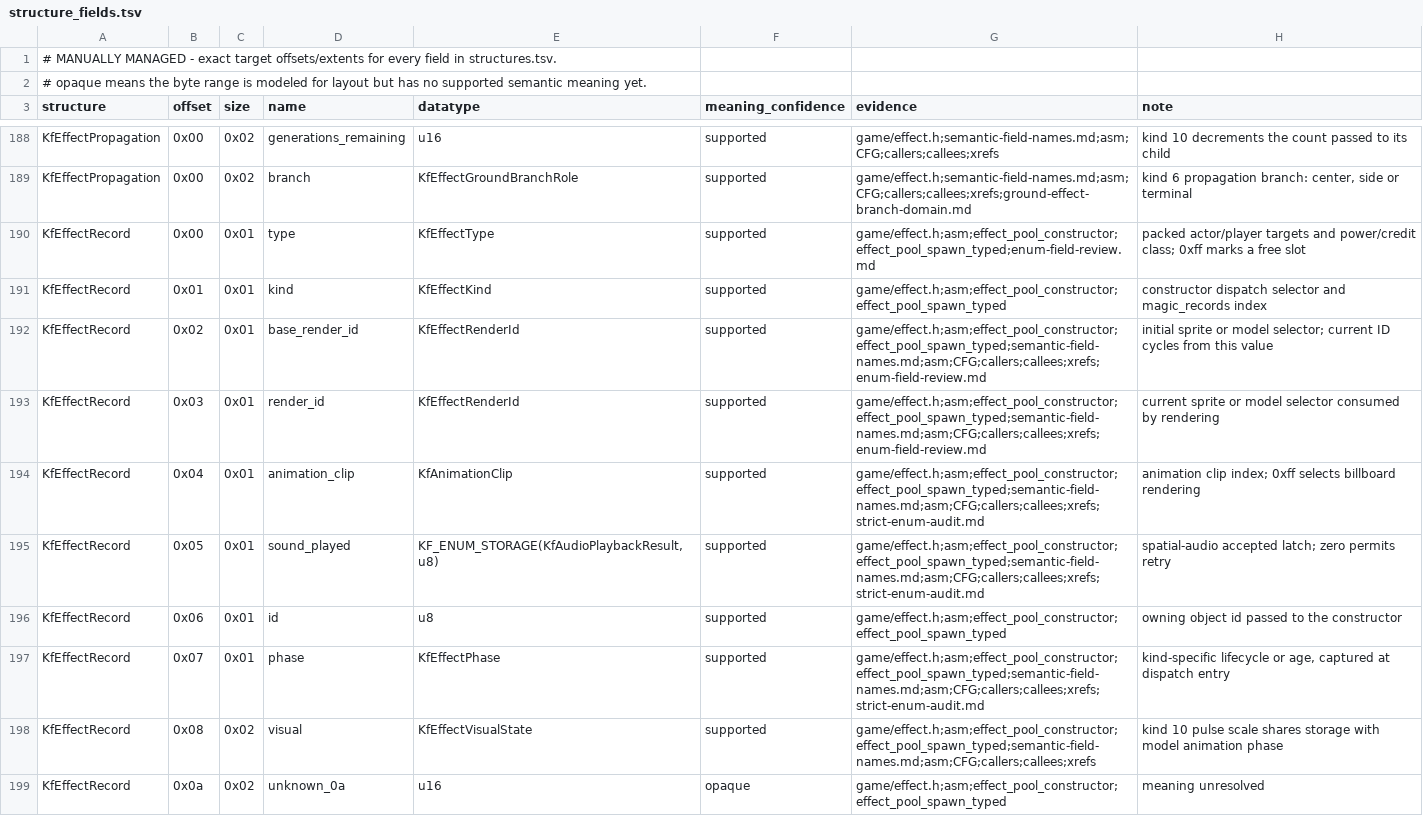
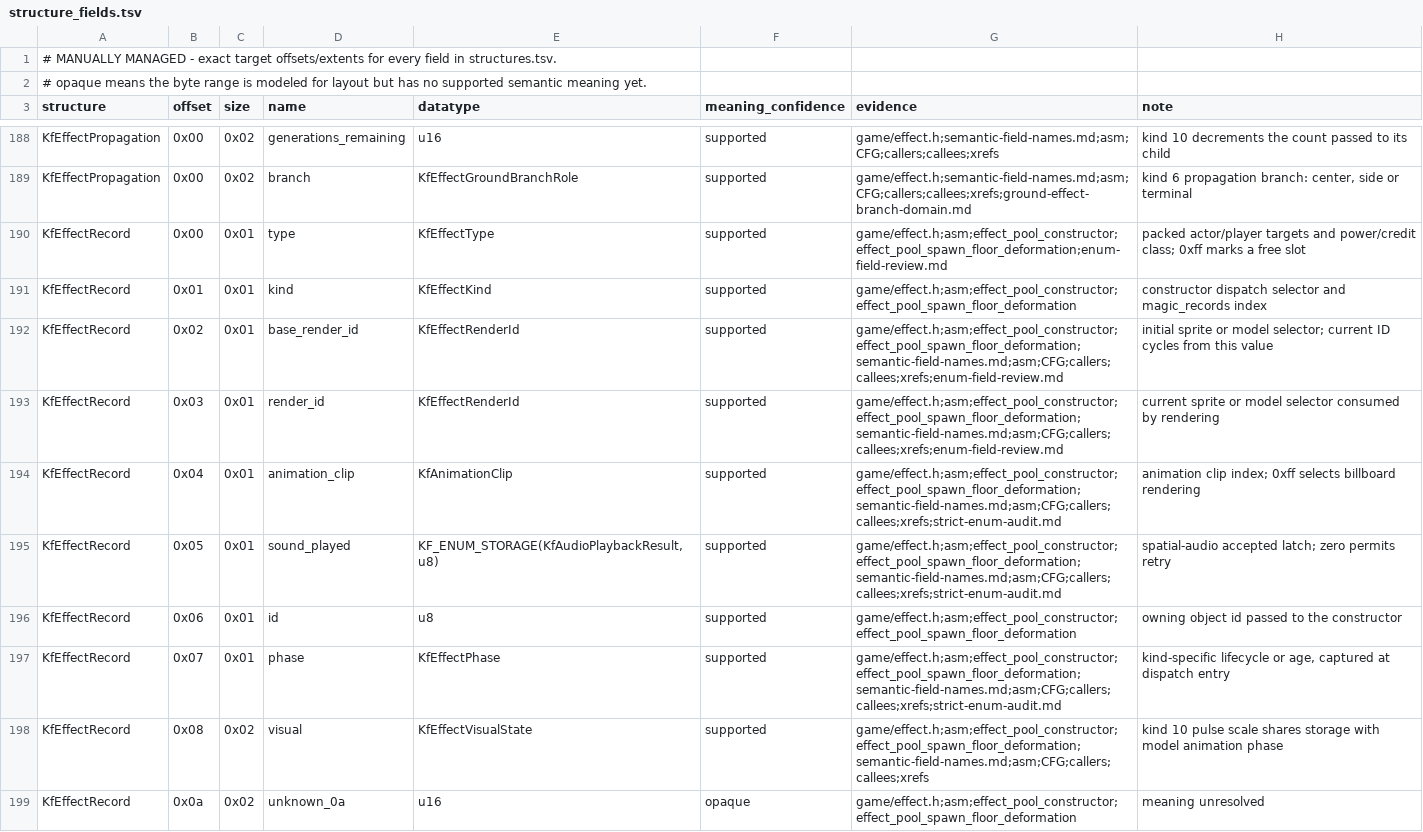
Before and after one commit to sushi-shi/kings-field-decomp, a TSV file: config/retail/structure_fields.tsv, drawn as a sheet; only a part is shown, gaps mark what is left out; the diff covers the shown part only.

```diff
--- a/config/retail/structure_fields.tsv
+++ b/config/retail/structure_fields.tsv
@@ -189,11 +189,11 @@ KfEffectPropagation	0x00	0x02	generations_remaining	u16	supported	game/effect.h;
 KfEffectPropagation	0x00	0x02	branch	KfEffectGroundBranchRole	supported	game/effect.h;semantic-field-names.md;asm;CFG;callers;callees;xrefs;ground-effect-branch-domain.md	kind 6 propagation branch: center, side or terminal
-KfEffectRecord	0x00	0x01	type	KfEffectType	supported	game/effect.h;asm;effect_pool_constructor;effect_pool_spawn_typed;enum-field-review.md	packed actor/player targets and power/credit class; 0xff marks a free slot
-KfEffectRecord	0x01	0x01	kind	KfEffectKind	supported	game/effect.h;asm;effect_pool_constructor;effect_pool_spawn_typed	constructor dispatch selector and magic_records index
-KfEffectRecord	0x02	0x01	base_render_id	KfEffectRenderId	supported	game/effect.h;asm;effect_pool_constructor;effect_pool_spawn_typed;semantic-field-names.md;asm;CFG;callers;callees;xrefs;enum-field-review.md	initial sprite or model selector; current ID cycles from this value
-KfEffectRecord	0x03	0x01	render_id	KfEffectRenderId	supported	game/effect.h;asm;effect_pool_constructor;effect_pool_spawn_typed;semantic-field-names.md;asm;CFG;callers;callees;xrefs;enum-field-review.md	current sprite or model selector consumed by rendering
-KfEffectRecord	0x04	0x01	animation_clip	KfAnimationClip	supported	game/effect.h;asm;effect_pool_constructor;effect_pool_spawn_typed;semantic-field-names.md;asm;CFG;callers;callees;xrefs;strict-enum-audit.md	animation clip index; 0xff selects billboard rendering
-KfEffectRecord	0x05	0x01	sound_played	KF_ENUM_STORAGE(KfAudioPlaybackResult, u8)	supported	game/effect.h;asm;effect_pool_constructor;effect_pool_spawn_typed;semantic-field-names.md;asm;CFG;callers;callees;xrefs;strict-enum-audit.md	spatial-audio accepted latch; zero permits retry
-KfEffectRecord	0x06	0x01	id	u8	supported	game/effect.h;asm;effect_pool_constructor;effect_pool_spawn_typed	owning object id passed to the constructor
-KfEffectRecord	0x07	0x01	phase	KfEffectPhase	supported	game/effect.h;asm;effect_pool_constructor;effect_pool_spawn_typed;semantic-field-names.md;asm;CFG;callers;callees;xrefs;strict-enum-audit.md	kind-specific lifecycle or age, captured at dispatch entry
-KfEffectRecord	0x08	0x02	visual	KfEffectVisualState	supported	game/effect.h;asm;effect_pool_constructor;effect_pool_spawn_typed;semantic-field-names.md;asm;CFG;callers;callees;xrefs	kind 10 pulse scale shares storage with model animation phase
-KfEffectRecord	0x0a	0x02	unknown_0a	u16	opaque	game/effect.h;asm;effect_pool_constructor;effect_pool_spawn_typed	meaning unresolved
+KfEffectRecord	0x00	0x01	type	KfEffectType	supported	game/effect.h;asm;effect_pool_constructor;effect_pool_spawn_floor_deformation;enum-field-review.md	packed actor/player targets and power/credit class; 0xff marks a free slot
+KfEffectRecord	0x01	0x01	kind	KfEffectKind	supported	game/effect.h;asm;effect_pool_constructor;effect_pool_spawn_floor_deformation	constructor dispatch selector and magic_records index
+KfEffectRecord	0x02	0x01	base_render_id	KfEffectRenderId	supported	game/effect.h;asm;effect_pool_constructor;effect_pool_spawn_floor_deformation;semantic-field-names.md;asm;CFG;callers;callees;xrefs;enum-field-review.md	initial sprite or model selector; current ID cycles from this value
+KfEffectRecord	0x03	0x01	render_id	KfEffectRenderId	supported	game/effect.h;asm;effect_pool_constructor;effect_pool_spawn_floor_deformation;semantic-field-names.md;asm;CFG;callers;callees;xrefs;enum-field-review.md	current sprite or model selector consumed by rendering
+KfEffectRecord	0x04	0x01	animation_clip	KfAnimationClip	supported	game/effect.h;asm;effect_pool_constructor;effect_pool_spawn_floor_deformation;semantic-field-names.md;asm;CFG;callers;callees;xrefs;strict-enum-audit.md	animation clip index; 0xff selects billboard rendering
+KfEffectRecord	0x05	0x01	sound_played	KF_ENUM_STORAGE(KfAudioPlaybackResult, u8)	supported	game/effect.h;asm;effect_pool_constructor;effect_pool_spawn_floor_deformation;semantic-field-names.md;asm;CFG;callers;callees;xrefs;strict-enum-audit.md	spatial-audio accepted latch; zero permits retry
+KfEffectRecord	0x06	0x01	id	u8	supported	game/effect.h;asm;effect_pool_constructor;effect_pool_spawn_floor_deformation	owning object id passed to the constructor
+KfEffectRecord	0x07	0x01	phase	KfEffectPhase	supported	game/effect.h;asm;effect_pool_constructor;effect_pool_spawn_floor_deformation;semantic-field-names.md;asm;CFG;callers;callees;xrefs;strict-enum-audit.md	kind-specific lifecycle or age, captured at dispatch entry
+KfEffectRecord	0x08	0x02	visual	KfEffectVisualState	supported	game/effect.h;asm;effect_pool_constructor;effect_pool_spawn_floor_deformation;semantic-field-names.md;asm;CFG;callers;callees;xrefs	kind 10 pulse scale shares storage with model animation phase
+KfEffectRecord	0x0a	0x02	unknown_0a	u16	opaque	game/effect.h;asm;effect_pool_constructor;effect_pool_spawn_floor_deformation	meaning unresolved
```
Also changed, not shown: 10 edited cells elsewhere in this file, config/evidence/game_semantic_effect_pool.tsv, config/match_baseline.tsv, 49 other files.
